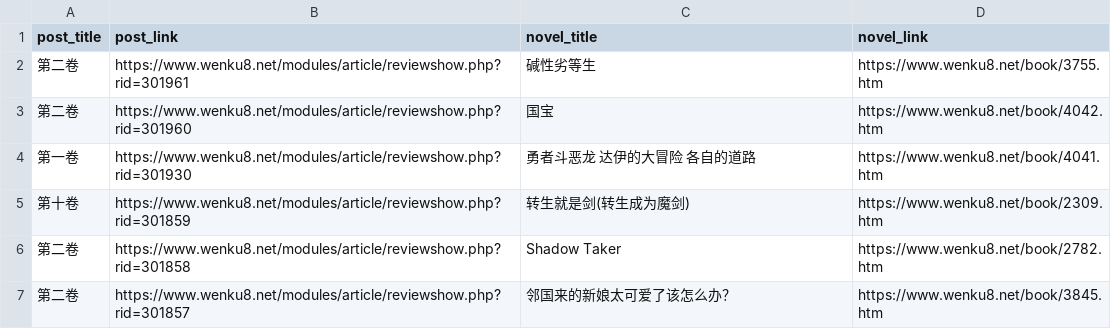
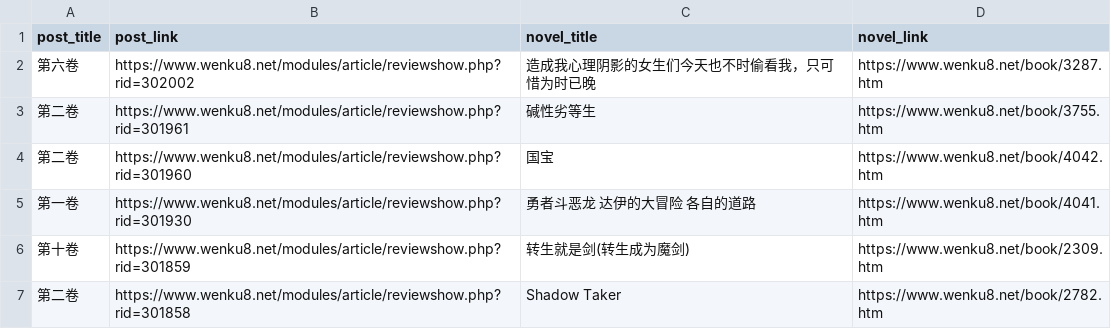
Before and after one commit to mojimoon/wenku8, a CSV file: out/post_list.csv, drawn as a sheet; only a part is shown; the shorter side is filled out with more unchanged rows; the diff names each change by its address in the sheet, - before the commit and + after, or states it on an @@ line.

```diff
--- a/out/post_list.csv
+++ b/out/post_list.csv
+row 2: 第六卷 | https://www.wenku8.net/modules/article/reviewshow.php?rid=302002 | 造成我心理阴影的女生们今天也不时偷看我，只可惜为时已晚 | https://www.wenku8.net/book/3287.htm
```
Also changed, not shown: out/merged.csv, 3 other files.
